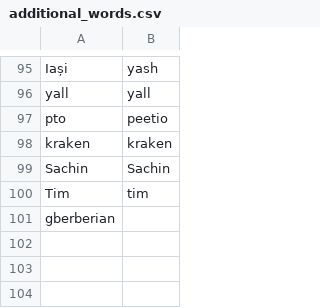
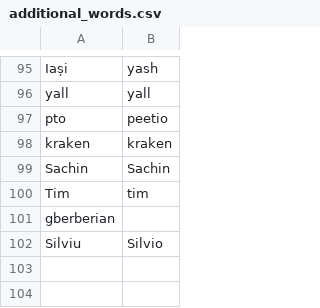
Before and after one commit to tpensyl/knausj_talon, a CSV file: settings/additional_words.csv, drawn as a sheet; only a part is shown, gaps mark what is left out; the shorter side is filled out with more unchanged rows.

```diff
--- a/settings/additional_words.csv
+++ b/settings/additional_words.csv
@@ -101,2 +101,3 @@ Tim,tim
 gberberian
+Silviu,Silvio
 
```
Also changed, not shown: settings/file_extensions.csv, settings/words_to_replace.csv, 15 other files.
